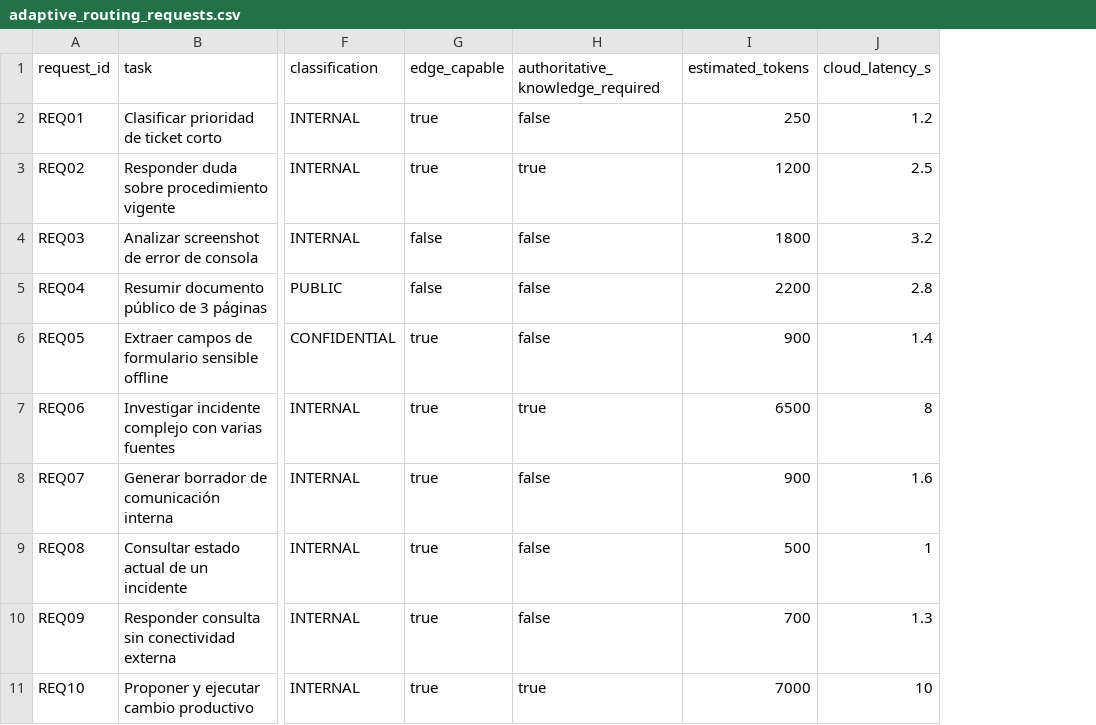
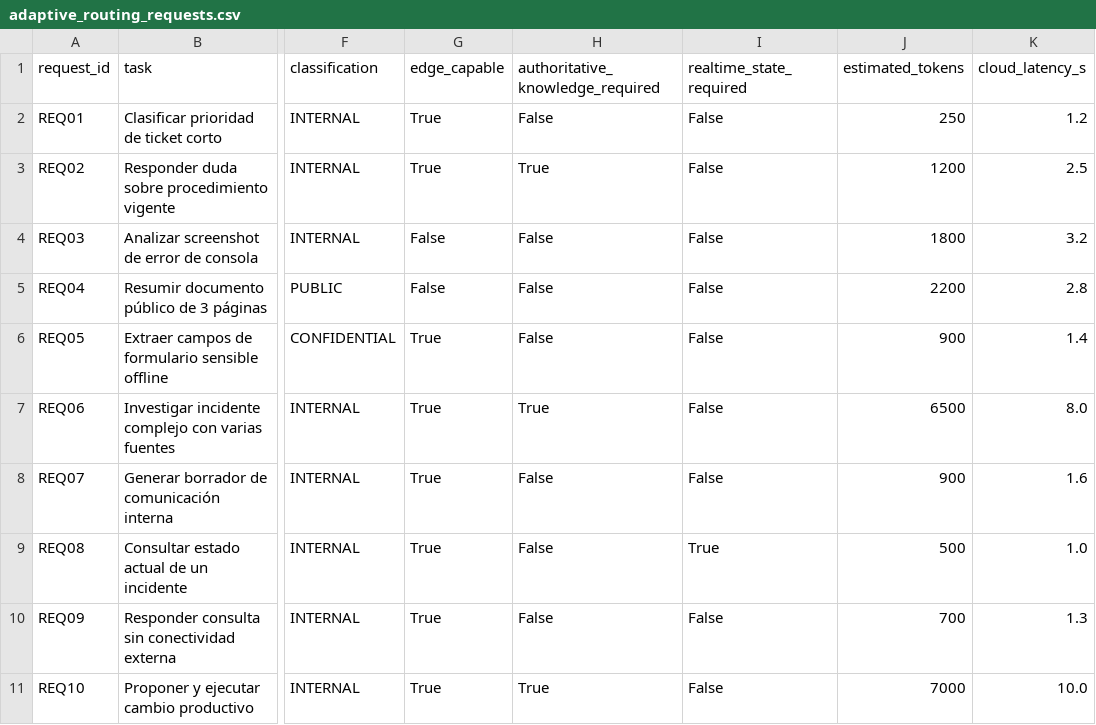
Before and after one commit to pacosepulveda/genai-applications-labs, a CSV file: M09/assets/adaptive_routing_requests.csv, drawn as a sheet; only a part is shown, gaps mark what is left out; addresses are those after the commit; the diff names each change by its address in the sheet, - before the commit and + after, or states it on an @@ line.

```diff
--- a/M09/assets/adaptive_routing_requests.csv
+++ b/M09/assets/adaptive_routing_requests.csv
+column I (realtime_state_required), rows 2-11: False | False | False | False | False | False | False | True | False | False
-G2:G3 (edge_capable): true
+G2:G3 (edge_capable): True
-H2 (authoritative_knowledge_required): false
+H2 (authoritative_knowledge_required): False
-H3 (authoritative_knowledge_required): true
+H3 (authoritative_knowledge_required): True
-G4:G5 (edge_capable): false
+G4:G5 (edge_capable): False
-H4:H6 (authoritative_knowledge_required): false
+H4:H6 (authoritative_knowledge_required): False
-G6:G11 (edge_capable): true
+G6:G11 (edge_capable): True
-H7 (authoritative_knowledge_required): true
+H7 (authoritative_knowledge_required): True
-K7 (cloud_latency_s): 8
+K7 (cloud_latency_s): 8.0
-H8:H10 (authoritative_knowledge_required): false
+H8:H10 (authoritative_knowledge_required): False
-K9 (cloud_latency_s): 1
+K9 (cloud_latency_s): 1.0
-H11 (authoritative_knowledge_required): true
+H11 (authoritative_knowledge_required): True
-K11 (cloud_latency_s): 10
+K11 (cloud_latency_s): 10.0
```
Also changed, not shown: M09/assets/model_capabilities.csv, 2 other files.
